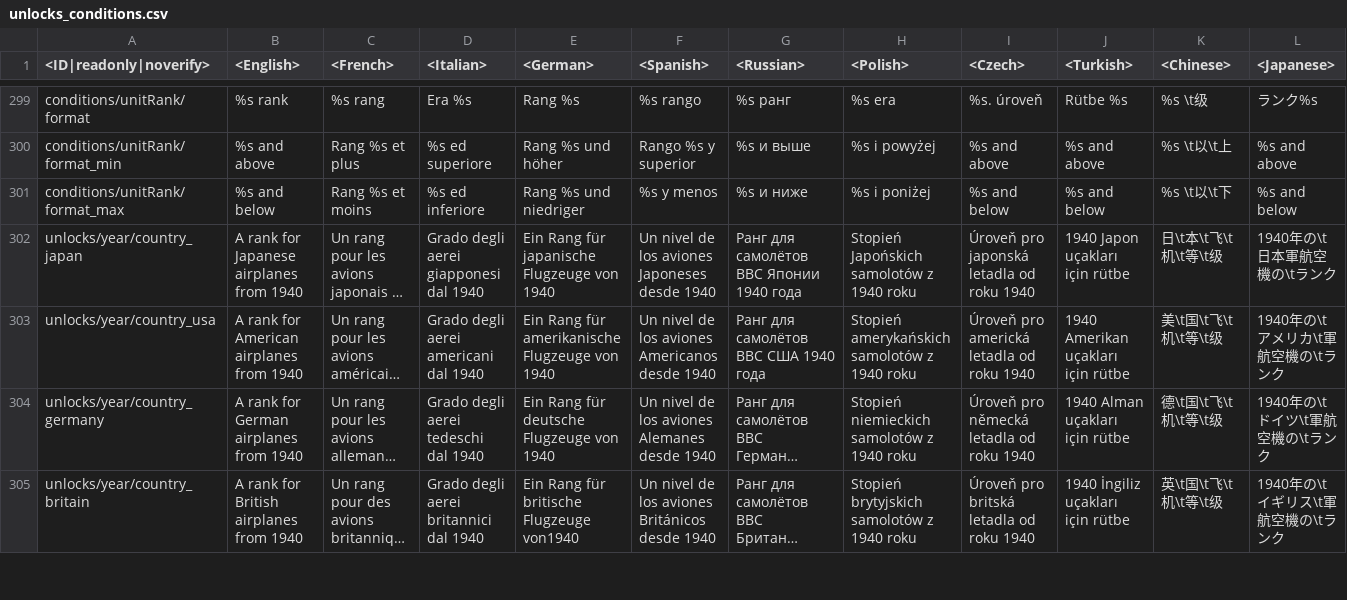
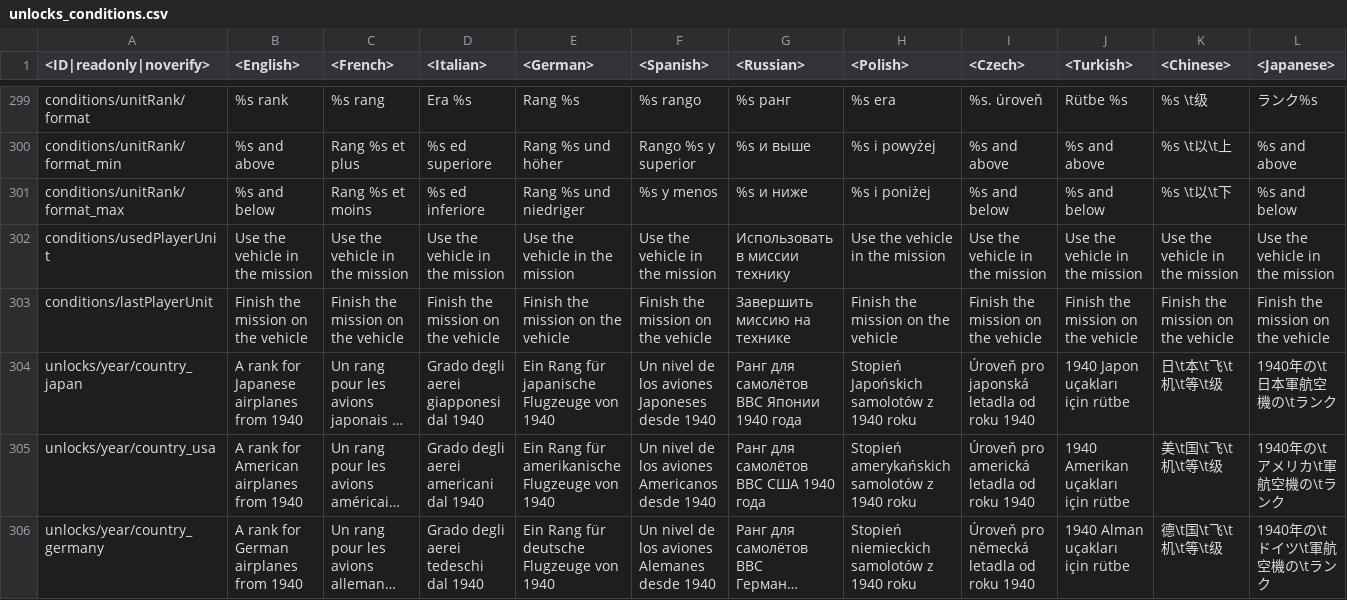
Before and after one commit to VitaliiAndreev/WarThunder_JsonFileChanges_DevClient, a CSV file: Files/lang.vromfs.bin_u/lang/unlocks_conditions.csv, drawn as a sheet; only a part is shown, gaps mark what is left out; the shorter side is filled out with more unchanged rows; long unchanged cells end in …; rows hold the shown columns only; the diff names each change by its address in the sheet, - before the commit and + after, or states it on an @@ line.

```diff
--- a/Files/lang.vromfs.bin_u/lang/unlocks_conditions.csv
+++ b/Files/lang.vromfs.bin_u/lang/unlocks_conditions.csv
+row 302: conditions/usedPlayerUnit | Use the vehicle in the mission | Use the vehicle in the mission | Use the vehicle in the mission | Use the vehicle in the mission | Use the vehicle in the mission | Использовать в миссии технику | Use the vehicle in the mission | Use the vehicle in the mission | Use the vehicle in the mission | Use the vehicle in the mission | Use the vehicle in the mission
+row 303: conditions/lastPlayerUnit | Finish the mission on the vehicle | Finish the mission on the vehicle | Finish the mission on the vehicle | Finish the mission on the vehicle | Finish the mission on the vehicle | Завершить миссию на технике | Finish the mission on the vehicle | Finish the mission on the vehicle | Finish the mission on the vehicle | Finish the mission on the vehicle | Finish the mission on the vehicle
```
Also changed, not shown: 21 other files.
